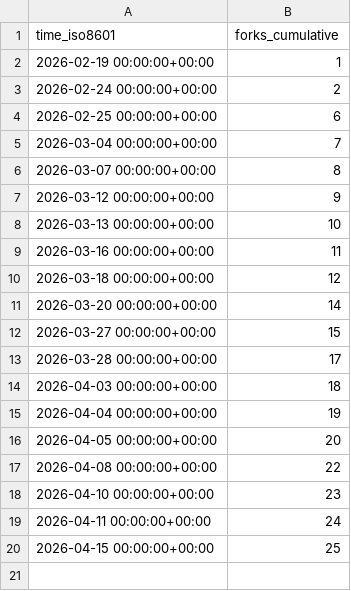
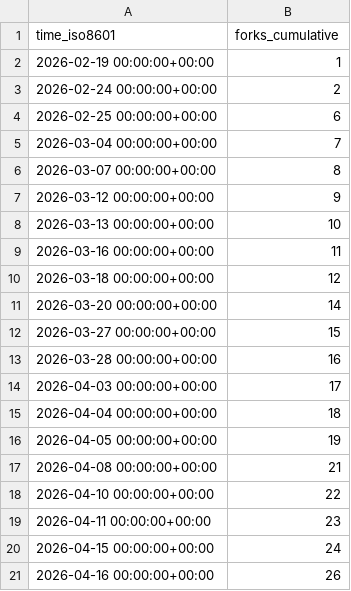
Before and after one commit to rodrnippoo/power-platform-skills, a CSV file: microsoft/power-platform-skills/ghrs-data/forks.csv, drawn as a sheet.

```diff
--- a/microsoft/power-platform-skills/ghrs-data/forks.csv
+++ b/microsoft/power-platform-skills/ghrs-data/forks.csv
@@ -12,9 +12,10 @@ time_iso8601,forks_cumulative
 2026-03-27 00:00:00+00:00,15
-2026-03-28 00:00:00+00:00,17
-2026-04-03 00:00:00+00:00,18
-2026-04-04 00:00:00+00:00,19
-2026-04-05 00:00:00+00:00,20
-2026-04-08 00:00:00+00:00,22
-2026-04-10 00:00:00+00:00,23
-2026-04-11 00:00:00+00:00,24
-2026-04-15 00:00:00+00:00,25
+2026-03-28 00:00:00+00:00,16
+2026-04-03 00:00:00+00:00,17
+2026-04-04 00:00:00+00:00,18
+2026-04-05 00:00:00+00:00,19
+2026-04-08 00:00:00+00:00,21
+2026-04-10 00:00:00+00:00,22
+2026-04-11 00:00:00+00:00,23
+2026-04-15 00:00:00+00:00,24
+2026-04-16 00:00:00+00:00,26
```
Also changed, not shown: microsoft/power-platform-skills/ghrs-data/stargazers.csv.
